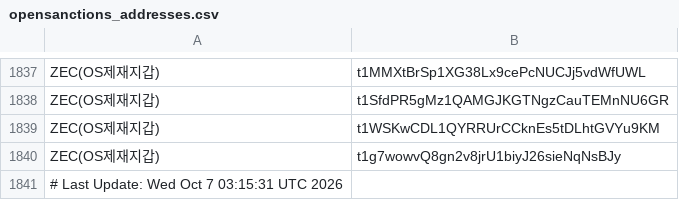
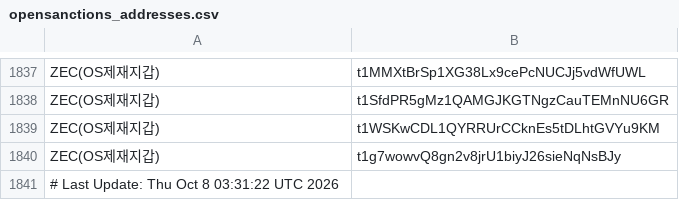
Before and after one commit to kuyongjin/blacklist-wallet-daily-check, a CSV file: opensanctions_addresses.csv, drawn as a sheet; only a part is shown, gaps mark what is left out.

```diff
--- a/opensanctions_addresses.csv
+++ b/opensanctions_addresses.csv
@@ -1840,2 +1840,2 @@ ZEC(OS제재지갑),t1WSKwCDL1QYRRUrCCknEs5tDLhtGVYu9KM
 ZEC(OS제재지갑),t1g7wowvQ8gn2v8jrU1biyJ26sieNqNsBJy
-# Last Update: Wed Oct  7 03:15:31 UTC 2026
+# Last Update: Thu Oct  8 03:31:22 UTC 2026
```
